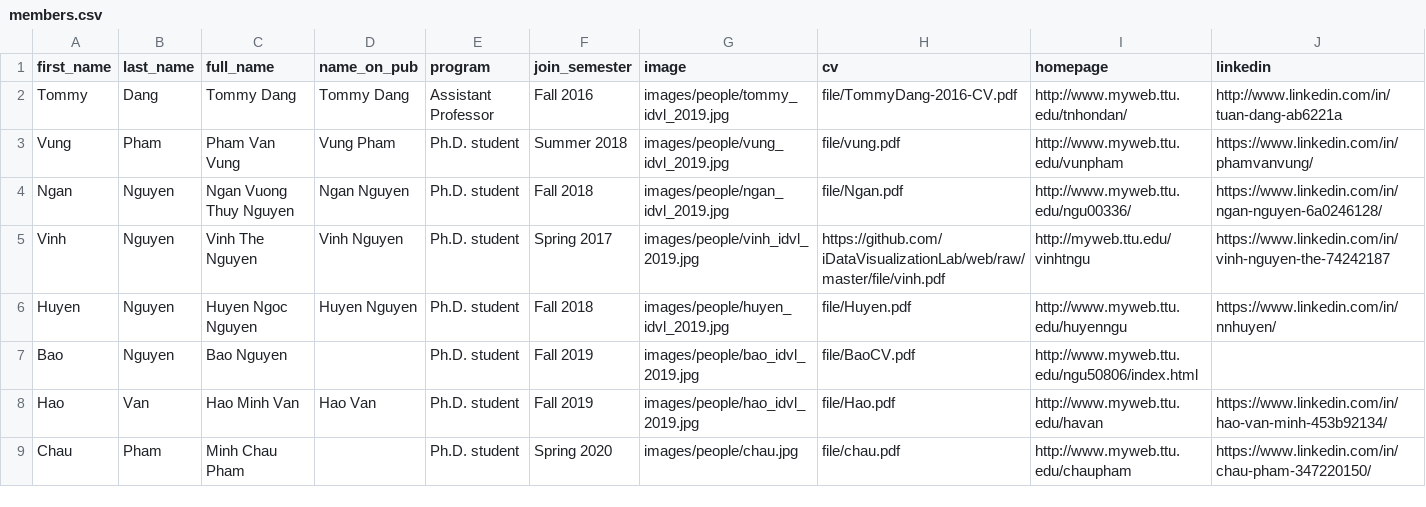
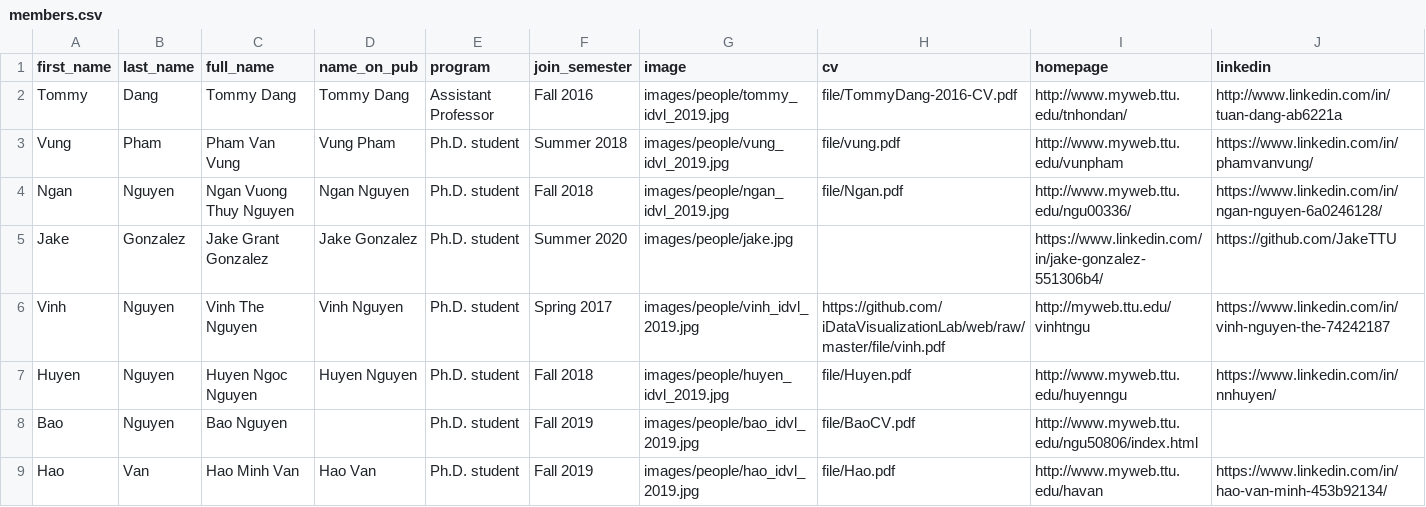
Before and after one commit to iDataVisualizationLab/idatavisualizationlab.github.io, a CSV file: data/members.csv, drawn as a sheet; only a part is shown; the shorter side is filled out with more unchanged rows; rows hold the shown columns only; the diff names each change by its address in the sheet, - before the commit and + after, or states it on an @@ line.

Commit message:
Update members.csv

```diff
--- a/data/members.csv
+++ b/data/members.csv
+row 5: Jake | Gonzalez | Jake Grant Gonzalez | Jake Gonzalez | Ph.D. student | Summer 2020 | images/people/jake.jpg |  | https://www.linkedin.com/in/jake-gonzalez-551306b4/ | https://github.com/JakeTTU
```
